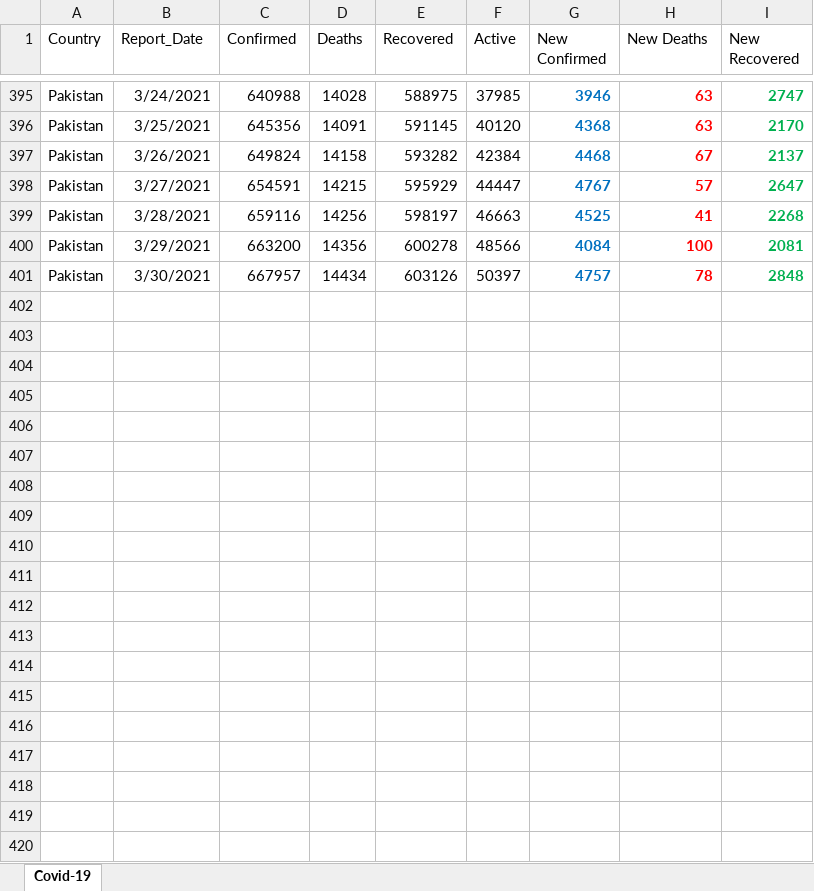
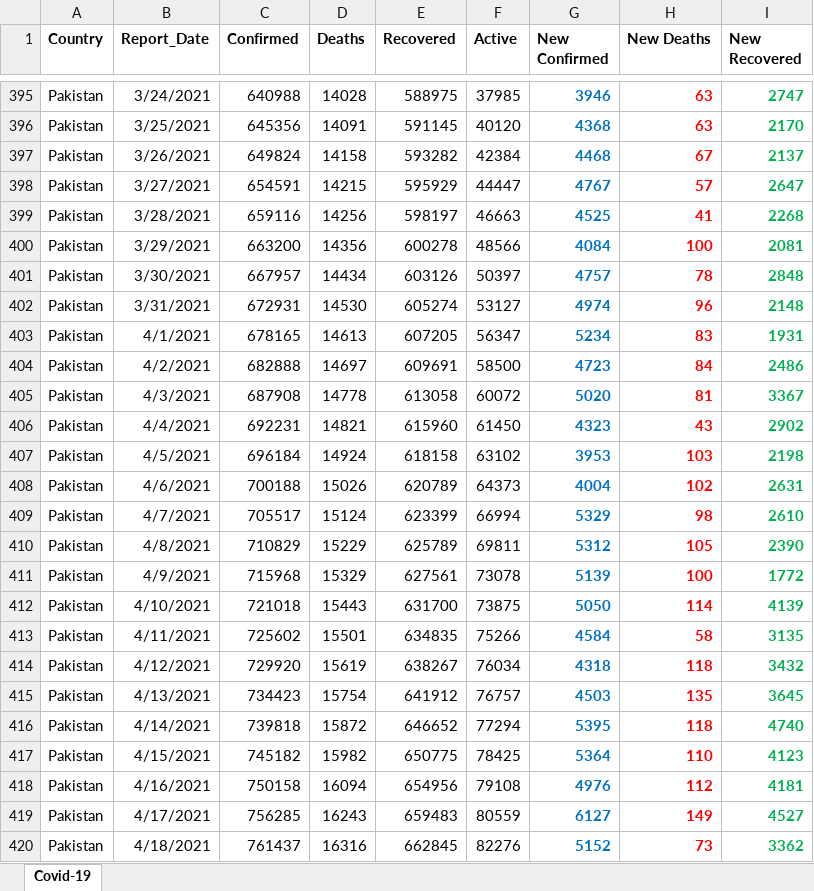
Before and after one commit to abdulbarimalik/COVID-19-Pakistan, an Excel workbook: covid.xlsx, sheet Covid-19, drawn as a sheet; only a part is shown, gaps mark what is left out; values as stored, in another font and other column widths than the file's, no borders; the diff covers the shown part only; the diff names each change by its address in the sheet, - before the commit and + after, or states it on an @@ line.

```diff
--- a/covid.xlsx (sheet Covid-19)
+++ b/covid.xlsx (sheet Covid-19)
-A1:I1 bold: off
+A1:I1 bold: on
+row 402: Pakistan | 3/31/2021 | 672931 | 14530 | 605274 | 53127 | 4974 | 96 | 2148
+row 403: Pakistan | 4/1/2021 | 678165 | 14613 | 607205 | 56347 | 5234 | 83 | 1931
+row 404: Pakistan | 4/2/2021 | 682888 | 14697 | 609691 | 58500 | 4723 | 84 | 2486
+row 405: Pakistan | 4/3/2021 | 687908 | 14778 | 613058 | 60072 | 5020 | 81 | 3367
+row 406: Pakistan | 4/4/2021 | 692231 | 14821 | 615960 | 61450 | 4323 | 43 | 2902
+row 407: Pakistan | 4/5/2021 | 696184 | 14924 | 618158 | 63102 | 3953 | 103 | 2198
+row 408: Pakistan | 4/6/2021 | 700188 | 15026 | 620789 | 64373 | 4004 | 102 | 2631
+row 409: Pakistan | 4/7/2021 | 705517 | 15124 | 623399 | 66994 | 5329 | 98 | 2610
+row 410: Pakistan | 4/8/2021 | 710829 | 15229 | 625789 | 69811 | 5312 | 105 | 2390
+row 411: Pakistan | 4/9/2021 | 715968 | 15329 | 627561 | 73078 | 5139 | 100 | 1772
+row 412: Pakistan | 4/10/2021 | 721018 | 15443 | 631700 | 73875 | 5050 | 114 | 4139
+row 413: Pakistan | 4/11/2021 | 725602 | 15501 | 634835 | 75266 | 4584 | 58 | 3135
+row 414: Pakistan | 4/12/2021 | 729920 | 15619 | 638267 | 76034 | 4318 | 118 | 3432
+row 415: Pakistan | 4/13/2021 | 734423 | 15754 | 641912 | 76757 | 4503 | 135 | 3645
+row 416: Pakistan | 4/14/2021 | 739818 | 15872 | 646652 | 77294 | 5395 | 118 | 4740
+row 417: Pakistan | 4/15/2021 | 745182 | 15982 | 650775 | 78425 | 5364 | 110 | 4123
+row 418: Pakistan | 4/16/2021 | 750158 | 16094 | 654956 | 79108 | 4976 | 112 | 4181
+row 419: Pakistan | 4/17/2021 | 756285 | 16243 | 659483 | 80559 | 6127 | 149 | 4527
+row 420: Pakistan | 4/18/2021 | 761437 | 16316 | 662845 | 82276 | 5152 | 73 | 3362
```
Also changed, not shown: 86 added rows and 1 edited cell elsewhere in this sheet, formulas that keep their value, 2 other files.
